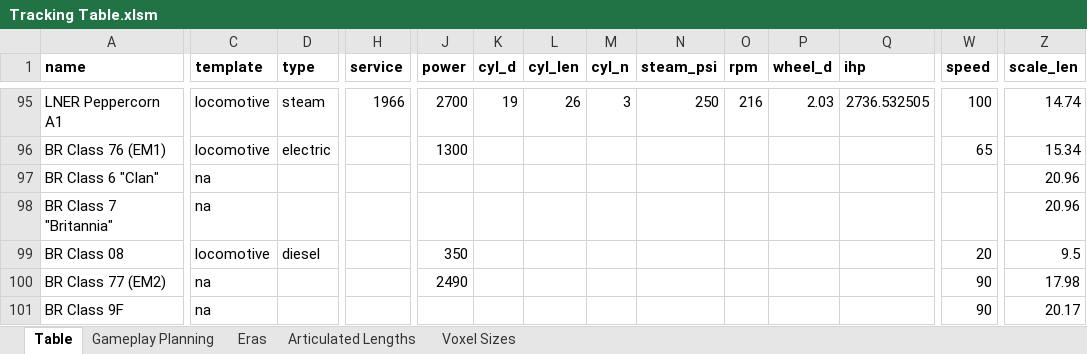
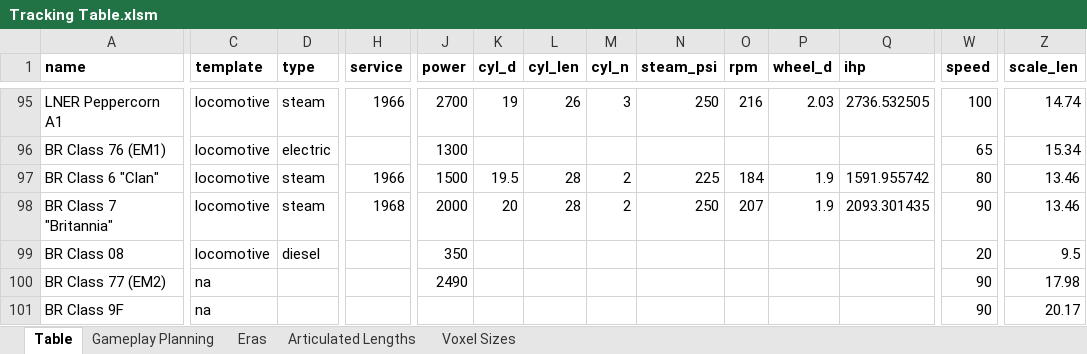
Before and after one commit to mattkimber/timberwolfs_trains, an Excel workbook: Tracking Table.xlsm, sheet Table, drawn as a sheet; only a part is shown, gaps mark what is left out; values as stored, in another font and other column widths than the file's, no borders; the diff covers the shown part only; the diff names each change by its address in the sheet, - before the commit and + after, or states it on an @@ line.

```diff
--- a/Tracking Table.xlsm (sheet Table)
+++ b/Tracking Table.xlsm (sheet Table)
-C97:C98 (template): na
+C97:C98 (template): locomotive
-D97:D98 (type): (empty)
+D97:D98 (type): steam
-H97 (service): (empty)
+H97 (service): 1966
-J97 (power): (empty)
+J97 (power): 1500
-K97 (cyl_d): (empty)
+K97 (cyl_d): 19.5
-L97:L98 (cyl_len): (empty)
+L97:L98 (cyl_len): 28
-M97:M98 (cyl_n): (empty)
+M97:M98 (cyl_n): 2
-N97 (steam_psi): (empty)
+N97 (steam_psi): 225
-O97 (rpm): (empty)
+O97 (rpm): 184
-P97:P98 (wheel_d): (empty)
+P97:P98 (wheel_d): 1.9
-Q97 (ihp): (empty)
+Q97 (ihp): 1591.955742
-W97 (speed): (empty)
+W97 (speed): 80
-Z97:Z98 (scale_len): 20.96
+Z97:Z98 (scale_len): 13.46
-H98 (service): (empty)
+H98 (service): 1968
-J98 (power): (empty)
+J98 (power): 2000
-K98 (cyl_d): (empty)
+K98 (cyl_d): 20
-N98 (steam_psi): (empty)
+N98 (steam_psi): 250
-O98 (rpm): (empty)
+O98 (rpm): 207
-Q98 (ihp): (empty)
+Q98 (ihp): 2093.301435
-W98 (speed): (empty)
+W98 (speed): 90
```
Also changed, not shown: 16 edited cells elsewhere in this sheet, sheet Gameplay Planning, 6 other files.
